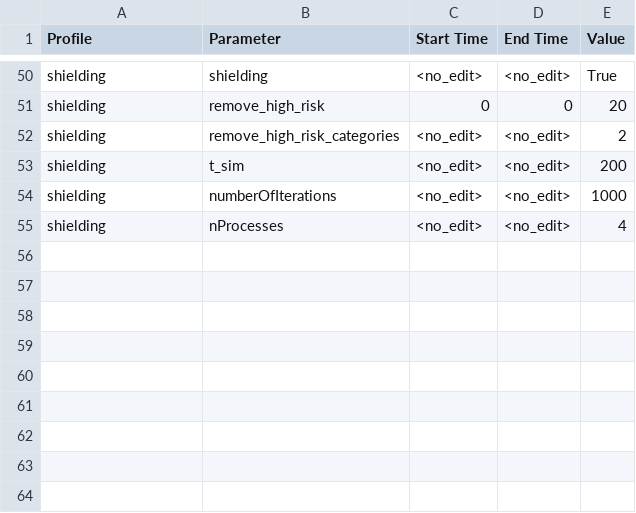
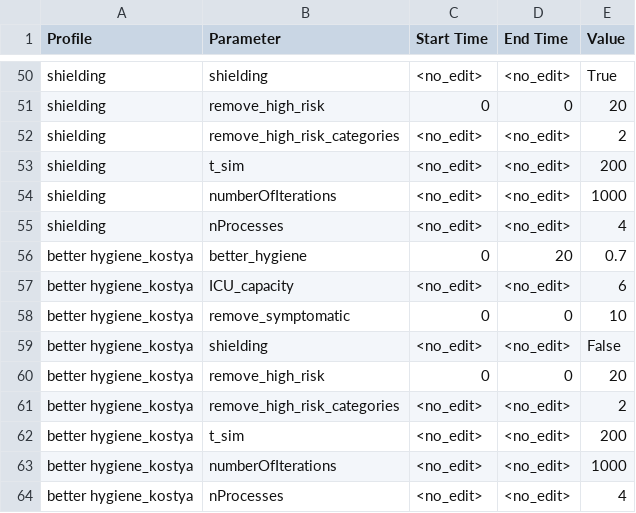
Before and after one commit to AIforGoodSimulator/model-server, a CSV file: fs/params/compartmental-model_profile_params.csv, drawn as a sheet; only a part is shown, gaps mark what is left out; the diff names each change by its address in the sheet, - before the commit and + after, or states it on an @@ line.

Commit message:
compartmental model report, admin page

```diff
--- a/fs/params/compartmental-model_profile_params.csv
+++ b/fs/params/compartmental-model_profile_params.csv
+row 56: better hygiene_kostya | better_hygiene | 0 | 20 | 0.7
+row 57: better hygiene_kostya | ICU_capacity | <no_edit> | <no_edit> | 6
+row 58: better hygiene_kostya | remove_symptomatic | 0 | 0 | 10
+row 59: better hygiene_kostya | shielding | <no_edit> | <no_edit> | False
+row 60: better hygiene_kostya | remove_high_risk | 0 | 0 | 20
+row 61: better hygiene_kostya | remove_high_risk_categories | <no_edit> | <no_edit> | 2
+row 62: better hygiene_kostya | t_sim | <no_edit> | <no_edit> | 200
+row 63: better hygiene_kostya | numberOfIterations | <no_edit> | <no_edit> | 1000
+row 64: better hygiene_kostya | nProcesses | <no_edit> | <no_edit> | 4
```
Also changed, not shown: 9 other files.
